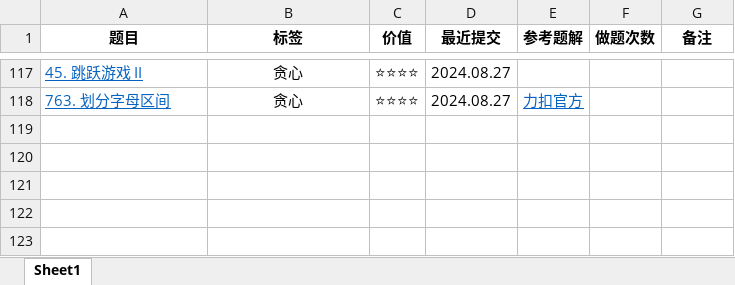
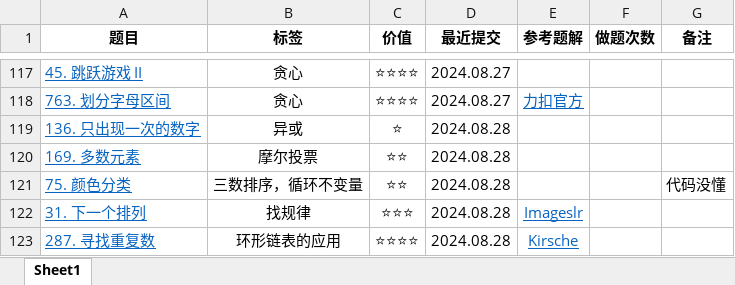
Before and after one commit to curforever/LeetCode, an Excel workbook: 2024LeetCode刷题记录.xlsx, sheet Sheet1, drawn as a sheet; only a part is shown, gaps mark what is left out; values as stored, in another font and other column widths than the file's, no borders; table styles not drawn; the diff names each change by its address in the sheet, - before the commit and + after, or states it on an @@ line.

Commit message:
2024.08.28 LeetcodeHot85/100

```diff
--- a/2024LeetCode刷题记录.xlsx (sheet Sheet1)
+++ b/2024LeetCode刷题记录.xlsx (sheet Sheet1)
+row 119: 136. 只出现一次的数字 | 异或 | ⭐ | 2024.08.28
+row 120: 169. 多数元素 | 摩尔投票 | ⭐⭐ | 2024.08.28
+row 121: 75. 颜色分类 | 三数排序，循环不变量 | ⭐⭐ | 2024.08.28 |  |  | 代码没懂
+row 122: 31. 下一个排列 | 找规律 | ⭐⭐⭐ | 2024.08.28 | Imageslr
+row 123: 287. 寻找重复数 | 环形链表的应用 | ⭐⭐⭐⭐ | 2024.08.28 | Kirsche
```
